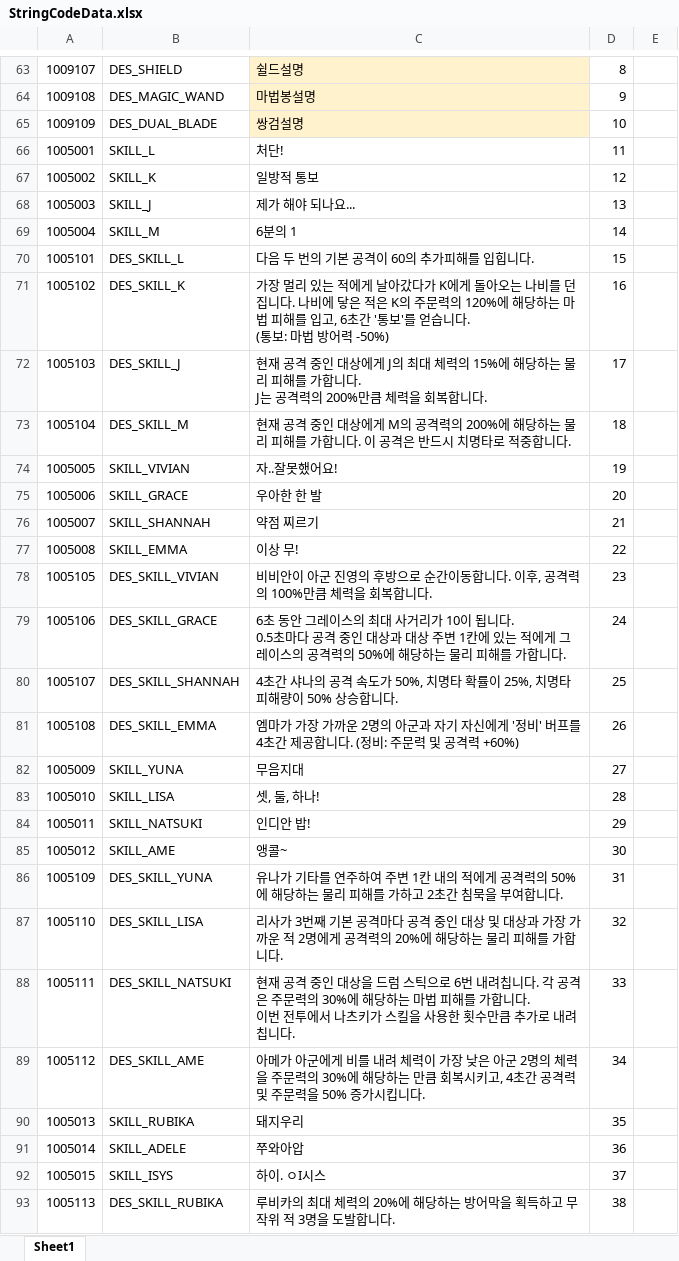
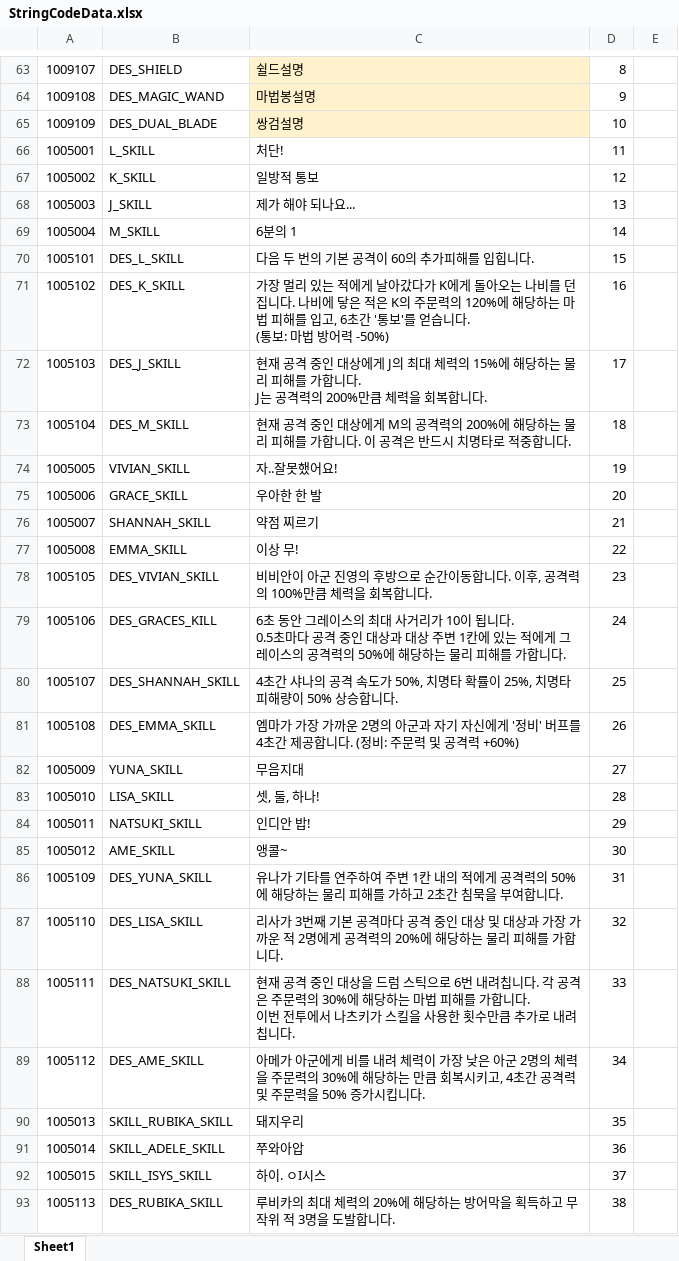
Before and after one commit to leejhee/DG_Project, an Excel workbook: DataGenerator/XLSXS/StringData/StringCodeData.xlsx, sheet Sheet1, drawn as a sheet; only a part is shown, gaps mark what is left out; values as stored, in another font and other column widths than the file's, no borders; the diff covers the shown part only; the diff names each change by its address in the sheet, - before the commit and + after, or states it on an @@ line.

```diff
--- a/DataGenerator/XLSXS/StringData/StringCodeData.xlsx (sheet Sheet1)
+++ b/DataGenerator/XLSXS/StringData/StringCodeData.xlsx (sheet Sheet1)
-B66: SKILL_L
+B66: L_SKILL
-B67: SKILL_K
+B67: K_SKILL
-B68: SKILL_J
+B68: J_SKILL
-B69: SKILL_M
+B69: M_SKILL
-B70: DES_SKILL_L
+B70: DES_L_SKILL
-B71: DES_SKILL_K
+B71: DES_K_SKILL
-B72: DES_SKILL_J
+B72: DES_J_SKILL
-B73: DES_SKILL_M
+B73: DES_M_SKILL
-B74: SKILL_VIVIAN
+B74: VIVIAN_SKILL
-B75: SKILL_GRACE
+B75: GRACE_SKILL
-B76: SKILL_SHANNAH
+B76: SHANNAH_SKILL
-B77: SKILL_EMMA
+B77: EMMA_SKILL
-B78: DES_SKILL_VIVIAN
+B78: DES_VIVIAN_SKILL
-B79: DES_SKILL_GRACE
+B79: DES_GRACES_KILL
-B80: DES_SKILL_SHANNAH
+B80: DES_SHANNAH_SKILL
-B81: DES_SKILL_EMMA
+B81: DES_EMMA_SKILL
-B82: SKILL_YUNA
+B82: YUNA_SKILL
-B83: SKILL_LISA
+B83: LISA_SKILL
-B84: SKILL_NATSUKI
+B84: NATSUKI_SKILL
-B85: SKILL_AME
+B85: AME_SKILL
-B86: DES_SKILL_YUNA
+B86: DES_YUNA_SKILL
-B87: DES_SKILL_LISA
+B87: DES_LISA_SKILL
-B88: DES_SKILL_NATSUKI
+B88: DES_NATSUKI_SKILL
-B89: DES_SKILL_AME
+B89: DES_AME_SKILL
-B90: SKILL_RUBIKA
+B90: SKILL_RUBIKA_SKILL
-B91: SKILL_ADELE
+B91: SKILL_ADELE_SKILL
-B92: SKILL_ISYS
+B92: SKILL_ISYS_SKILL
-B93: DES_SKILL_RUBIKA
+B93: DES_RUBIKA_SKILL
```
Also changed, not shown: 24 edited cells elsewhere in this sheet, DataGenerator/XLSXS/SkillData.xlsx, 3 other files.
